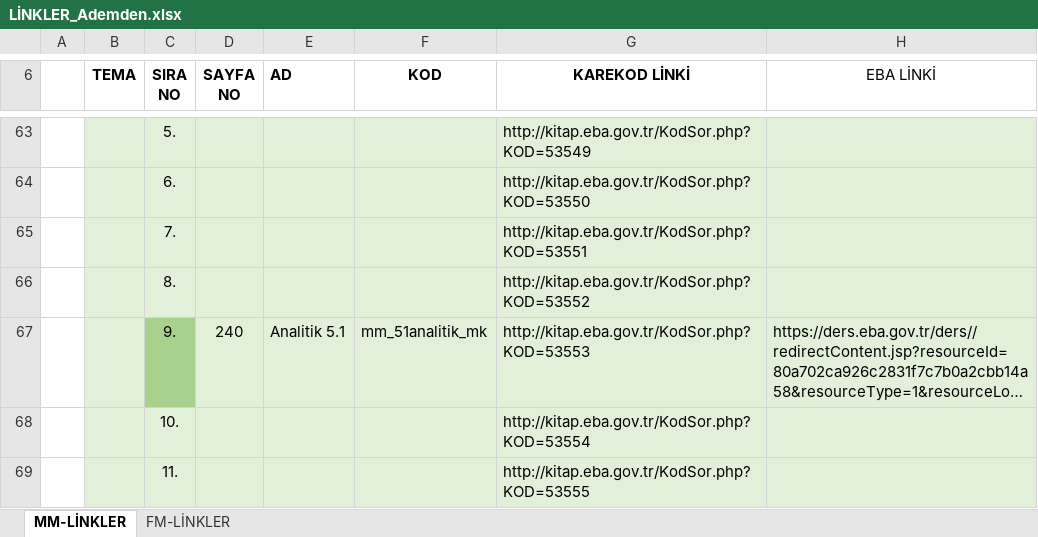
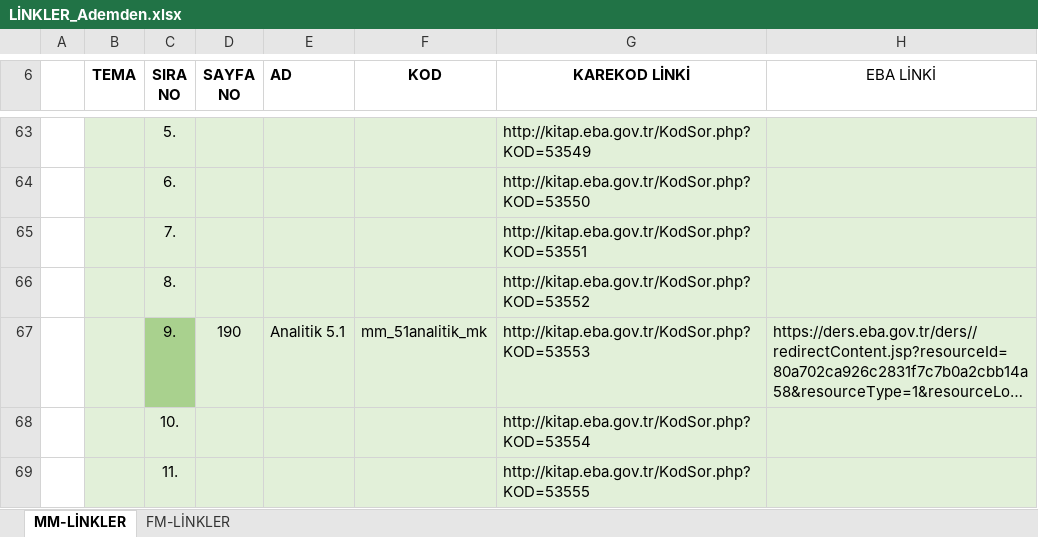
Before and after one commit to 200709078/kitapGeomatikler, an Excel workbook: LİNKLER_Ademden.xlsx, sheet MM-LİNKLER, drawn as a sheet; only a part is shown, gaps mark what is left out; long unchanged cells end in …; values as stored, in another font and other column widths than the file's, no borders; the diff covers the shown part only; the diff names each change by its address in the sheet, - before the commit and + after, or states it on an @@ line.

```diff
--- a/LİNKLER_Ademden.xlsx (sheet MM-LİNKLER)
+++ b/LİNKLER_Ademden.xlsx (sheet MM-LİNKLER)
-D67 (SAYFA NO): 240
+D67 (SAYFA NO): 190
```
Also changed, not shown: 5 edited cells and cell formats elsewhere in this sheet, 26 other files.
